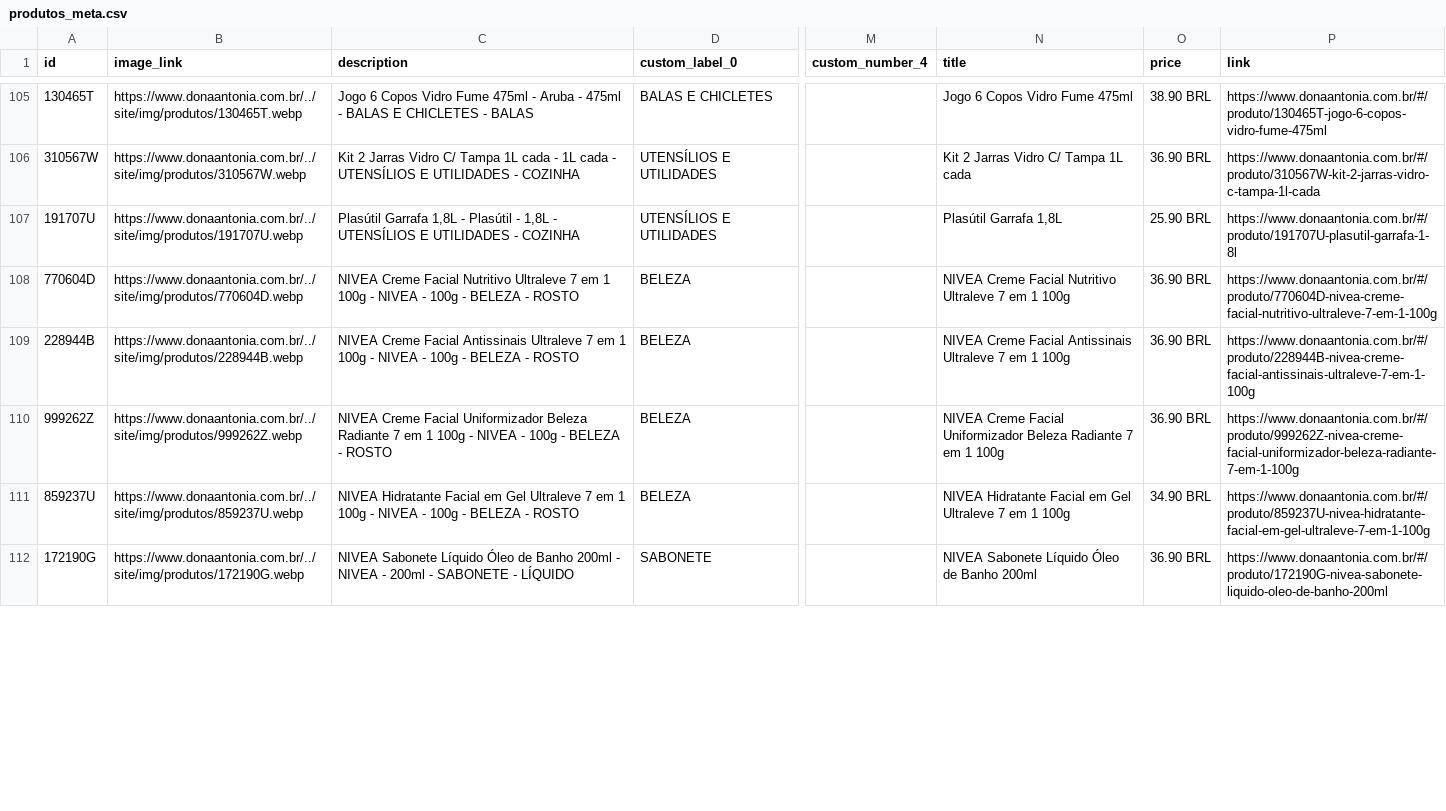
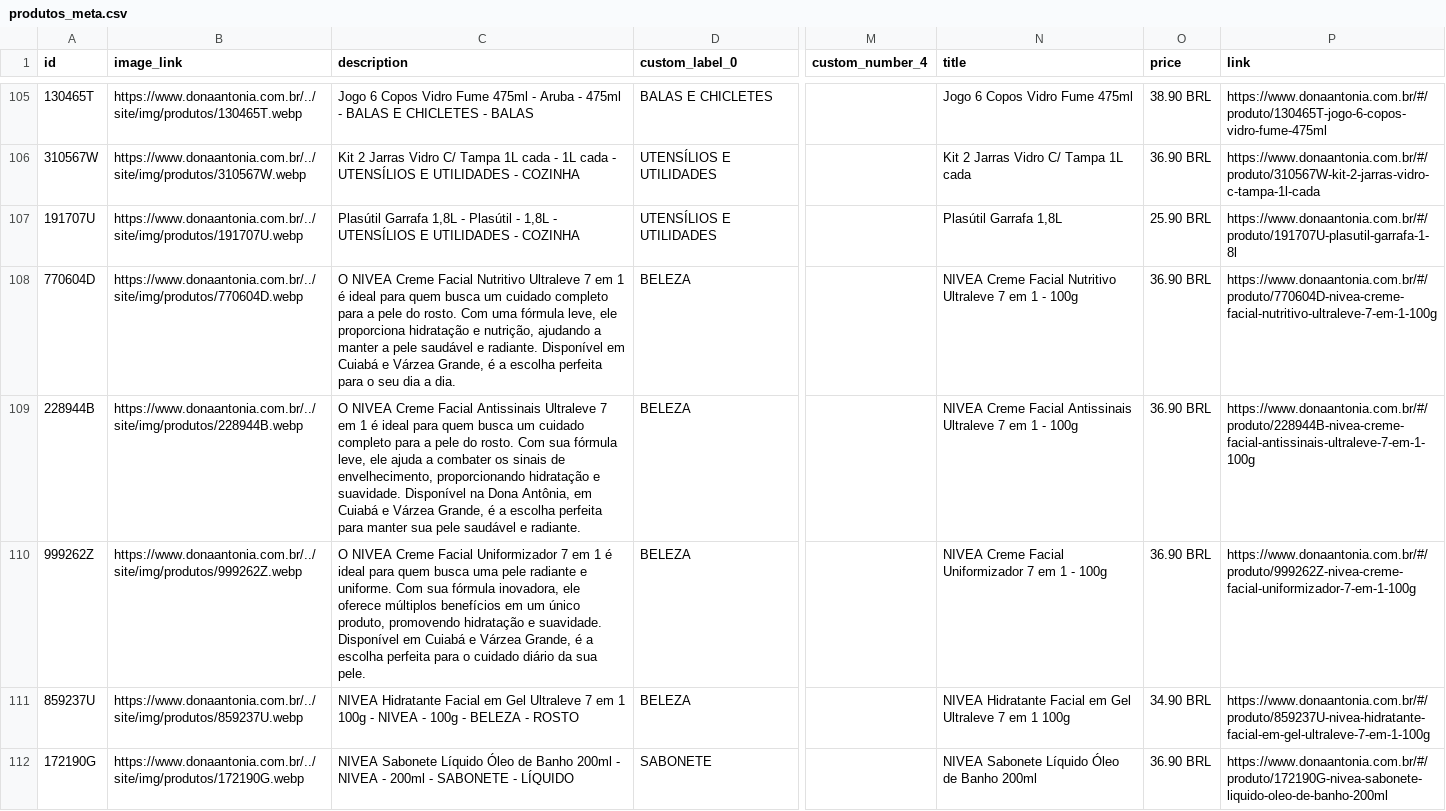
Before and after one commit to osvaldosereia/SUCEDOAN12, a CSV file: site/produtos_meta.csv, drawn as a sheet; only a part is shown, gaps mark what is left out; the diff covers the shown part only; the diff names each change by its address in the sheet, - before the commit and + after, or states it on an @@ line.

Commit message:
Atualiza produtos_meta.csv (Meta) pelo admin Dona Antônia

```diff
--- a/site/produtos_meta.csv
+++ b/site/produtos_meta.csv
-C108 (description): NIVEA Creme Facial Nutritivo Ultraleve 7 em 1 100g - NIVEA - 100g - BELEZA - ROSTO
+C108 (description): O NIVEA Creme Facial Nutritivo Ultraleve 7 em 1 é ideal para quem busca um cuidado completo para a pele do rosto. Com uma fórmula leve, ele proporciona hidratação e nutrição, ajudando a manter a pele saudável e radiante. Disponível em Cuiabá e Várzea Grande, é a escolha perfeita para o seu dia a dia.
-N108 (title): …em 1 100g
+N108 (title): …em 1 - 100g
-C109 (description): NIVEA Creme Facial Antissinais Ultraleve 7 em 1 100g - NIVEA - 100g - BELEZA - ROSTO
+C109 (description): O NIVEA Creme Facial Antissinais Ultraleve 7 em 1 é ideal para quem busca um cuidado completo para a pele do rosto. Com sua fórmula leve, ele ajuda a combater os sinais de envelhecimento, proporcionando hidratação e suavidade. Disponível na Dona Antônia, em Cuiabá e Várzea Grande, é a escolha perfeita para manter sua pele saudável e radiante.
-N109 (title): …em 1 100g
+N109 (title): …em 1 - 100g
-C110 (description): NIVEA Creme Facial Uniformizador Beleza Radiante 7 em 1 100g - NIVEA - 100g - BELEZA - ROSTO
+C110 (description): O NIVEA Creme Facial Uniformizador 7 em 1 é ideal para quem busca uma pele radiante e uniforme. Com sua fórmula inovadora, ele oferece múltiplos benefícios em um único produto, promovendo hidratação e suavidade. Disponível em Cuiabá e Várzea Grande, é a escolha perfeita para o cuidado diário da sua pele.
-N110 (title): …Facial Uniformizador Beleza Radiante 7 em 1 100g
+N110 (title): …Facial Uniformizador 7 em 1 - 100g
-P110 (link): https://www.donaantonia.com.br/#/produto/999262Z-nivea-creme-facial-uniformizador-beleza-radiante-7-em-1-100g
+P110 (link): https://www.donaantonia.com.br/#/produto/999262Z-nivea-creme-facial-uniformizador-7-em-1-100g
```
Also changed, not shown: 53 edited cells elsewhere in this file.
